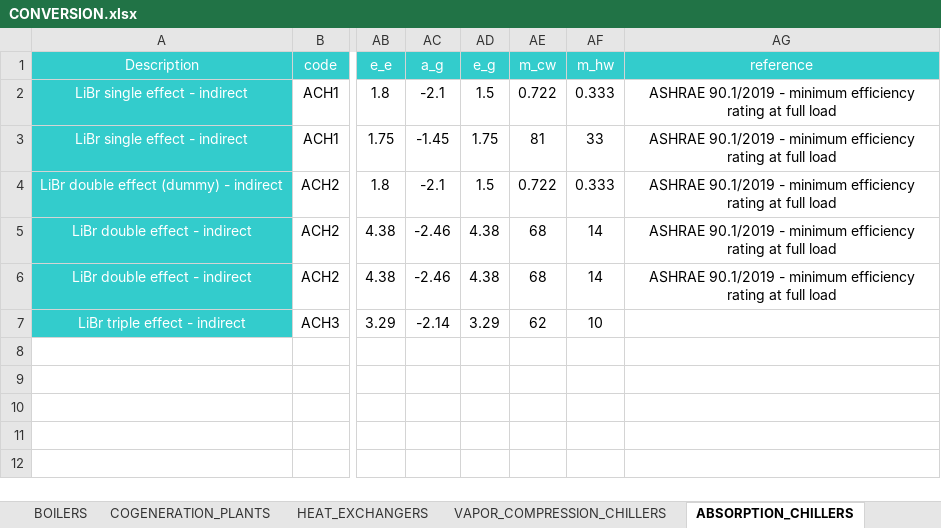
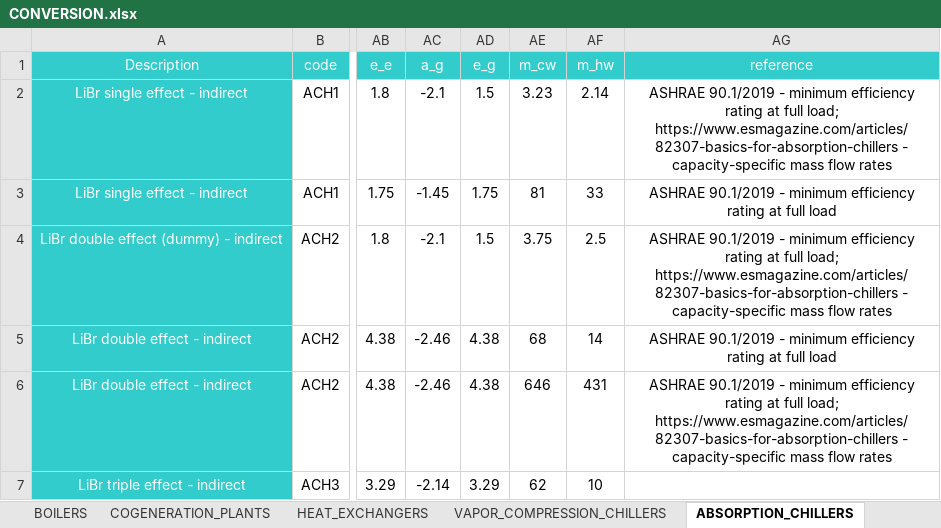
Before and after one commit to architecture-building-systems/CityEnergyAnalyst, an Excel workbook: cea/databases/DE/components/CONVERSION.xlsx, sheet ABSORPTION_CHILLERS, drawn as a sheet; only a part is shown, gaps mark what is left out; values as stored, in another font and other column widths than the file's, no borders; the diff names each change by its address in the sheet, - before the commit and + after, or states it on an @@ line.

Commit message:
Updated massflowrates in ACH database
The mass flow rates of absorption chillers were underdimensioned, which led to extreme temperatures in some cases. These changes should fix that issue.

```diff
--- a/cea/databases/DE/components/CONVERSION.xlsx (sheet ABSORPTION_CHILLERS)
+++ b/cea/databases/DE/components/CONVERSION.xlsx (sheet ABSORPTION_CHILLERS)
-AE2 (m_cw): 0.722
+AE2 (m_cw): 3.23
-AF2 (m_hw): 0.333
+AF2 (m_hw): 2.14
-AG2 (reference): …at full load
+AG2 (reference): …at full load; https://www.esmagazine.com/articles/82307-basics-for-absorption-chillers - capacity-specific mass flow rates
-AE4 (m_cw): 0.722
+AE4 (m_cw): 3.75
-AF4 (m_hw): 0.333
+AF4 (m_hw): 2.5
-AG4 (reference): …at full load
+AG4 (reference): …at full load; https://www.esmagazine.com/articles/82307-basics-for-absorption-chillers - capacity-specific mass flow rates
-AE6 (m_cw): 68
+AE6 (m_cw): 646
-AF6 (m_hw): 14
+AF6 (m_hw): 431
-AG6 (reference): …at full load
+AG6 (reference): …at full load; https://www.esmagazine.com/articles/82307-basics-for-absorption-chillers - capacity-specific mass flow rates
```
Also changed, not shown: cea/databases/CH/components/CONVERSION.xlsx, cea/databases/SG/components/CONVERSION.xlsx.
